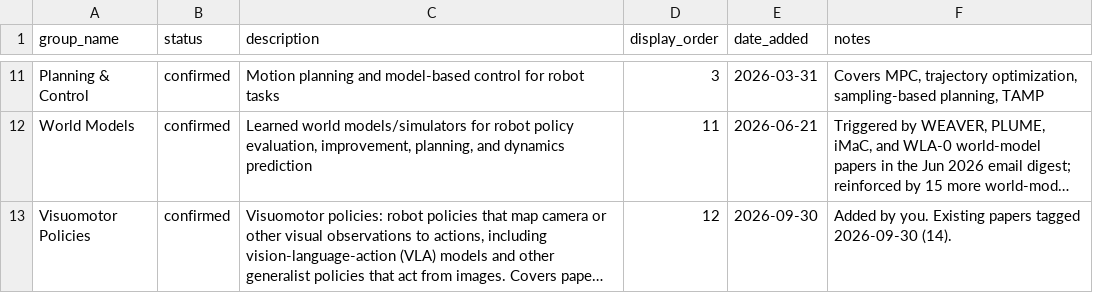
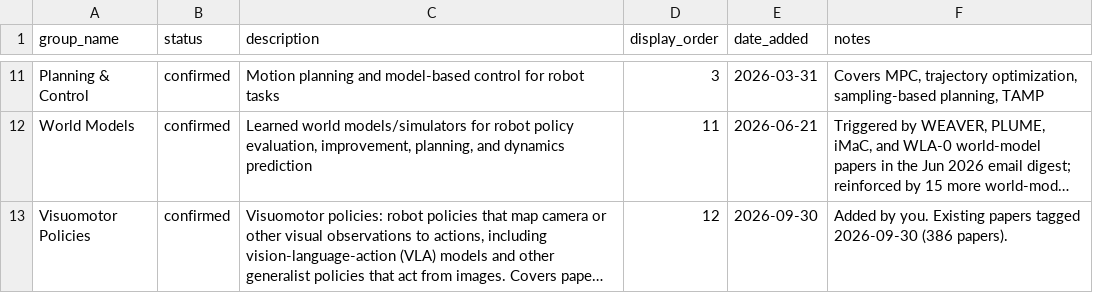
Before and after one commit to dhruvmetha/scholar-dashboard, a CSV file: groups_database.csv, drawn as a sheet; only a part is shown, gaps mark what is left out; long unchanged cells end in …; the diff names each change by its address in the sheet, - before the commit and + after, or states it on an @@ line.

Commit message:
Topic "Visuomotor Policies": tag 0 existing papers

```diff
--- a/groups_database.csv
+++ b/groups_database.csv
-F13 (notes): …tagged 2026-09-30 (14).
+F13 (notes): …tagged 2026-09-30 (386 papers).
```
